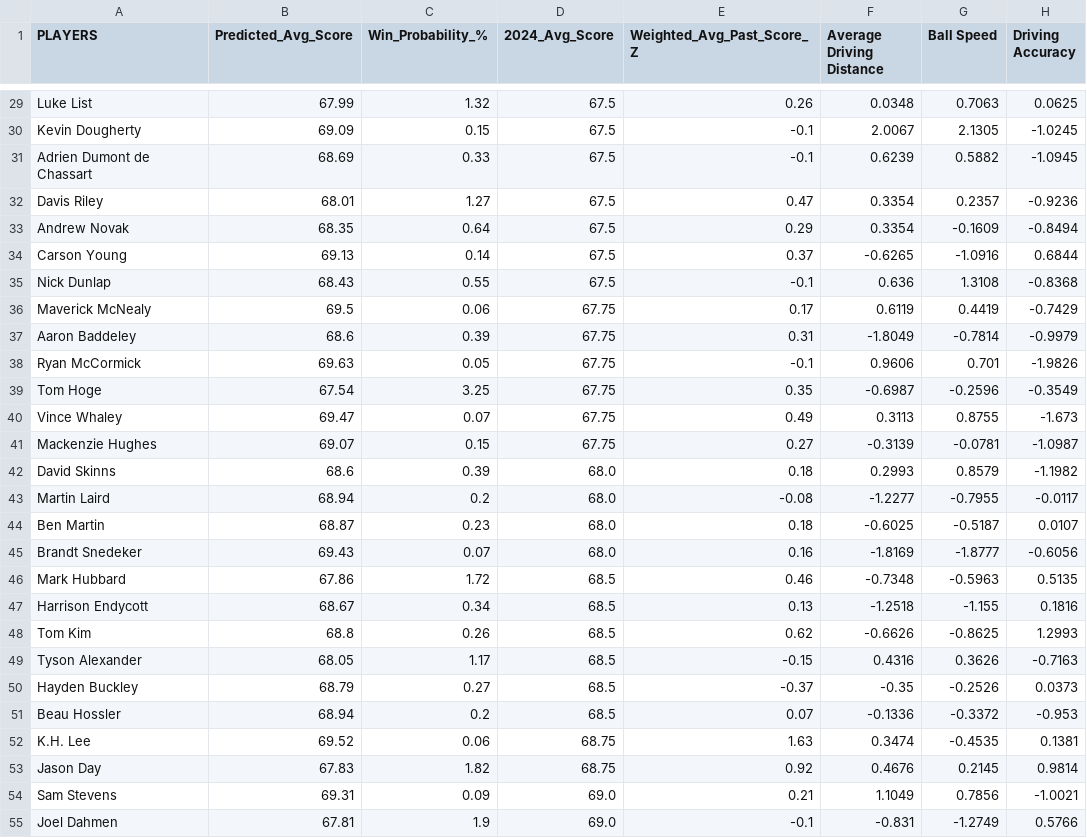
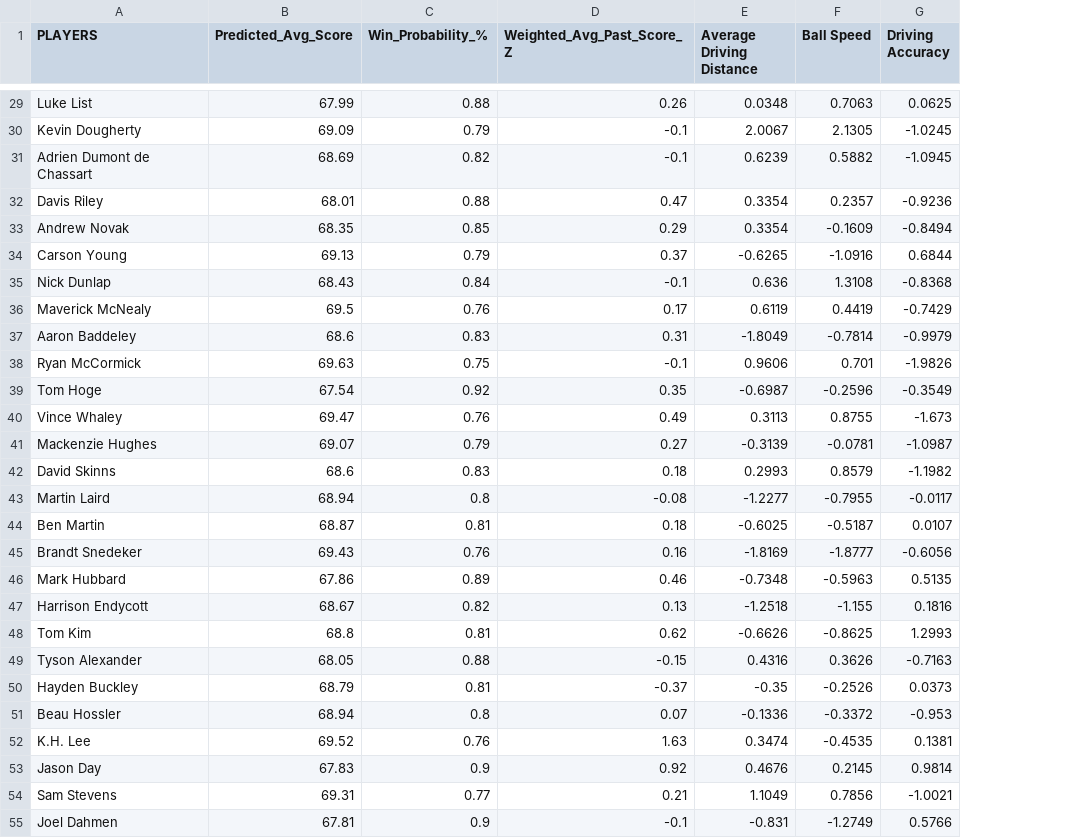
Before and after one commit to Bmdawley22/GolfModel, a CSV file: CJ_Cup/THE_CJ_CUP_Byron_Nelson_2024_model.csv, drawn as a sheet; only a part is shown, gaps mark what is left out; the diff covers the shown part only; the diff names each change by its address in the sheet, - before the commit and + after, or states it on an @@ line.

```diff
--- a/CJ_Cup/THE_CJ_CUP_Byron_Nelson_2024_model.csv
+++ b/CJ_Cup/THE_CJ_CUP_Byron_Nelson_2024_model.csv
-column D (2024_Avg_Score), rows 29-55: 67.5 | 67.5 | 67.5 | 67.5 | 67.5 | 67.5 | 67.5 | 67.75 | 67.75 | 67.75 | 67.75 | 67.75 | 67.75 | 68.0 | 68.0 | 68.0 | 68.0 | 68.5 | 68.5 | 68.5 | 68.5 | 68.5 | 68.5 | 68.75 | 68.75 | 69.0 | 69.0
-C29 (Win_Probability_%): 1.32
+C29 (Win_Probability_%): 0.88
-C30 (Win_Probability_%): 0.15
+C30 (Win_Probability_%): 0.79
-C31 (Win_Probability_%): 0.33
+C31 (Win_Probability_%): 0.82
-C32 (Win_Probability_%): 1.27
+C32 (Win_Probability_%): 0.88
-C33 (Win_Probability_%): 0.64
+C33 (Win_Probability_%): 0.85
-C34 (Win_Probability_%): 0.14
+C34 (Win_Probability_%): 0.79
-C35 (Win_Probability_%): 0.55
+C35 (Win_Probability_%): 0.84
-C36 (Win_Probability_%): 0.06
+C36 (Win_Probability_%): 0.76
-C37 (Win_Probability_%): 0.39
+C37 (Win_Probability_%): 0.83
-C38 (Win_Probability_%): 0.05
+C38 (Win_Probability_%): 0.75
-C39 (Win_Probability_%): 3.25
+C39 (Win_Probability_%): 0.92
-C40 (Win_Probability_%): 0.07
+C40 (Win_Probability_%): 0.76
-C41 (Win_Probability_%): 0.15
+C41 (Win_Probability_%): 0.79
-C42 (Win_Probability_%): 0.39
+C42 (Win_Probability_%): 0.83
-C43 (Win_Probability_%): 0.2
+C43 (Win_Probability_%): 0.8
-C44 (Win_Probability_%): 0.23
+C44 (Win_Probability_%): 0.81
-C45 (Win_Probability_%): 0.07
+C45 (Win_Probability_%): 0.76
-C46 (Win_Probability_%): 1.72
+C46 (Win_Probability_%): 0.89
-C47 (Win_Probability_%): 0.34
+C47 (Win_Probability_%): 0.82
-C48 (Win_Probability_%): 0.26
+C48 (Win_Probability_%): 0.81
-C49 (Win_Probability_%): 1.17
+C49 (Win_Probability_%): 0.88
-C50 (Win_Probability_%): 0.27
+C50 (Win_Probability_%): 0.81
-C51 (Win_Probability_%): 0.2
+C51 (Win_Probability_%): 0.8
-C52 (Win_Probability_%): 0.06
+C52 (Win_Probability_%): 0.76
-C53 (Win_Probability_%): 1.82
+C53 (Win_Probability_%): 0.9
-C54 (Win_Probability_%): 0.09
+C54 (Win_Probability_%): 0.77
-C55 (Win_Probability_%): 1.9
+C55 (Win_Probability_%): 0.9
```
Also changed, not shown: 95 edited cells elsewhere in this file, 5 other files.
